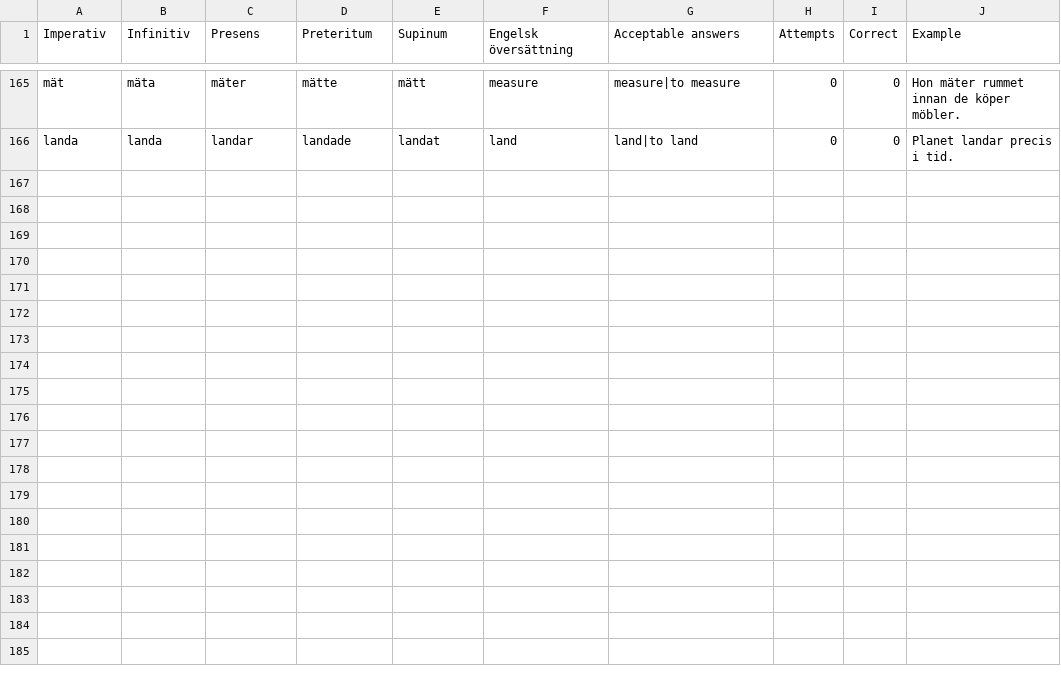
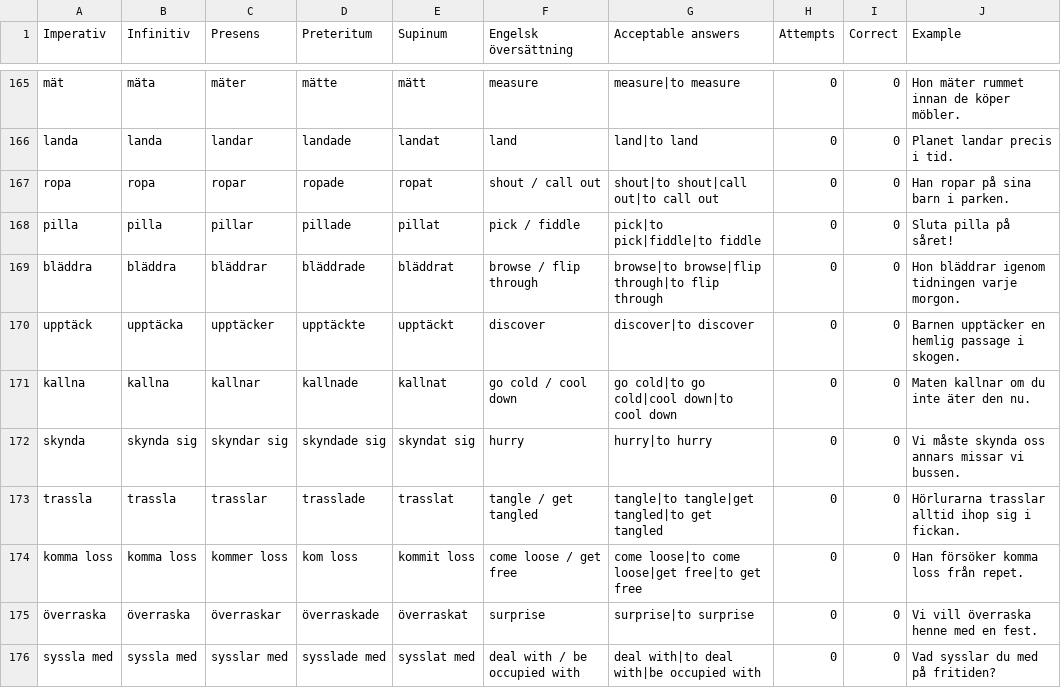
Before and after one commit to enricopugli/SwedishLearningApp, a CSV file: verbs.csv, drawn as a sheet; only a part is shown, gaps mark what is left out.

```diff
--- a/verbs.csv
+++ b/verbs.csv
@@ -166 +166,11 @@ mät,mäta,mäter,mätte,mätt,measure,measure|to measure,0,0,Hon mäter rummet
 landa,landa,landar,landade,landat,land,land|to land,0,0,Planet landar precis i tid.
+ropa,ropa,ropar,ropade,ropat,shout / call out,shout|to shout|call out|to call out,0,0,Han ropar på sina barn i parken.
+pilla,pilla,pillar,pillade,pillat,pick / fiddle,pick|to pick|fiddle|to fiddle,0,0,Sluta pilla på såret!
+bläddra,bläddra,bläddrar,bläddrade,bläddrat,browse / flip through,browse|to browse|flip through|to flip through,0,0,Hon bläddrar igenom tidningen varje morgon.
+upptäck,upptäcka,upptäcker,upptäckte,upptäckt,discover,discover|to discover,0,0,Barnen upptäcker en hemlig passage i skogen.
+kallna,kallna,kallnar,kallnade,kallnat,go cold / cool down,go cold|to go cold|cool down|to cool down,0,0,Maten kallnar om du inte äter den nu.
+skynda,skynda sig,skyndar sig,skyndade sig,skyndat sig,hurry,hurry|to hurry,0,0,Vi måste skynda oss annars missar vi bussen.
+trassla,trassla,trasslar,trasslade,trasslat,tangle / get tangled,tangle|to tangle|get tangled|to get tangled,0,0,Hörlurarna trasslar alltid ihop sig i fickan.
+komma loss,komma loss,kommer loss,kom loss,kommit loss,come loose / get free,come loose|to come loose|get free|to get free,0,0,Han försöker komma loss från repet.
+överraska,överraska,överraskar,överraskade,överraskat,surprise,surprise|to surprise,0,0,Vi vill överraska henne med en fest.
+syssla med,syssla med,sysslar med,sysslade med,sysslat med,deal with / be occupied with,deal with|to deal with|be occupied with,0,0,Vad sysslar du med på fritiden?
```
Also changed, not shown: vocabulary.csv, 2 other files.
